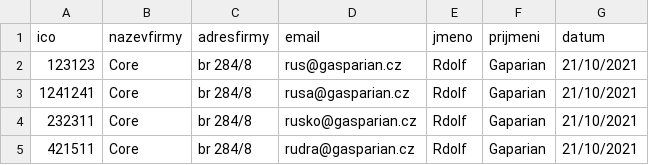
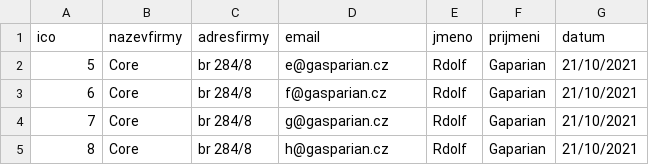
Before and after one commit to ZionInMatrix/CSVtoDatabase, a CSV file: data.csv, drawn as a sheet.

```diff
--- a/data.csv
+++ b/data.csv
@@ -1,5 +1,5 @@
 ico,nazevfirmy,adresfirmy,email,jmeno,prijmeni,datum
-123123,Core,br 284/8,rus@gasparian.cz,Rdolf,Gaparian,21/10/2021
-1241241,Core,br 284/8,rusa@gasparian.cz,Rdolf,Gaparian,21/10/2021
-232311,Core,br 284/8,rusko@gasparian.cz,Rdolf,Gaparian,21/10/2021
-421511,Core,br 284/8,rudra@gasparian.cz,Rdolf,Gaparian,21/10/2021
+5,Core,br 284/8,e@gasparian.cz,Rdolf,Gaparian,21/10/2021
+6,Core,br 284/8,f@gasparian.cz,Rdolf,Gaparian,21/10/2021
+7,Core,br 284/8,g@gasparian.cz,Rdolf,Gaparian,21/10/2021
+8,Core,br 284/8,h@gasparian.cz,Rdolf,Gaparian,21/10/2021
```
Also changed, not shown: 1 other file.
